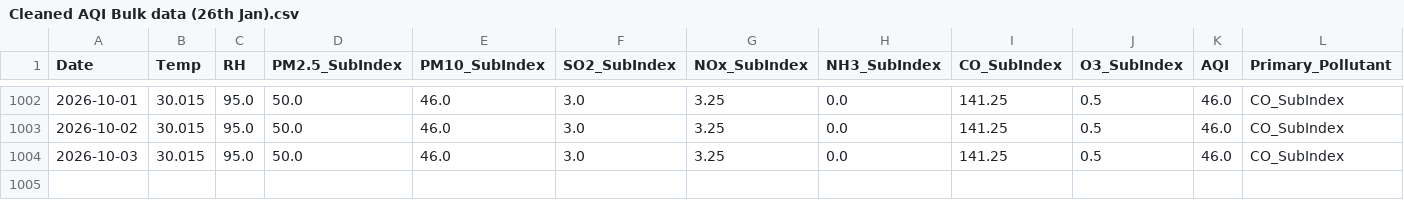
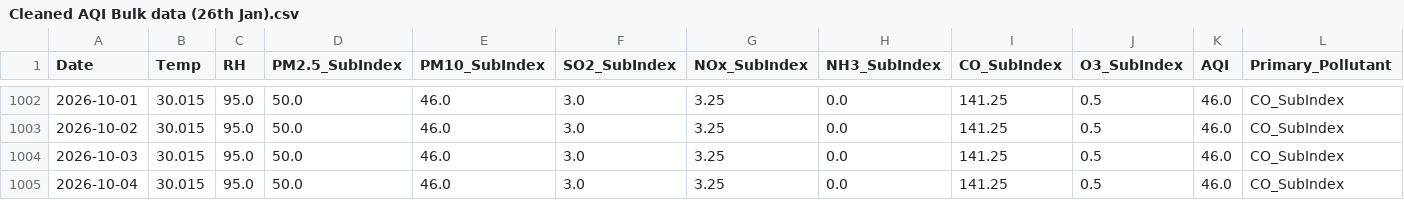
Before and after one commit to pavan3767/Project-AQI, a CSV file: Cleaned AQI Bulk data (26th Jan).csv, drawn as a sheet; only a part is shown, gaps mark what is left out; rows hold the shown columns only; the diff names each change by its address in the sheet, - before the commit and + after, or states it on an @@ line.

```diff
--- a/Cleaned AQI Bulk data (26th Jan).csv
+++ b/Cleaned AQI Bulk data (26th Jan).csv
+row 1005: 2026-10-04 | 30.015 | 95.0 | 50.0 | 46.0 | 3.0 | 3.25 | 0.0 | 141.25 | 0.5 | 46.0 | CO_SubIndex
```
Also changed, not shown: drift_log.csv, forecast_history.csv, 2 other files.
